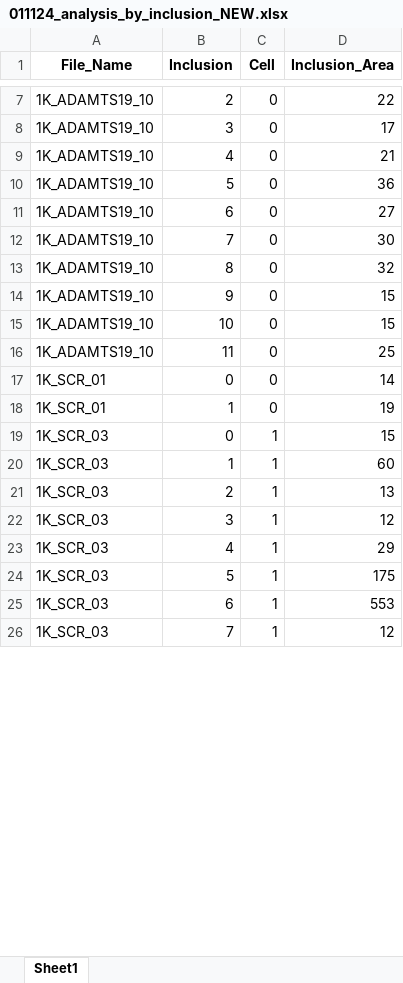
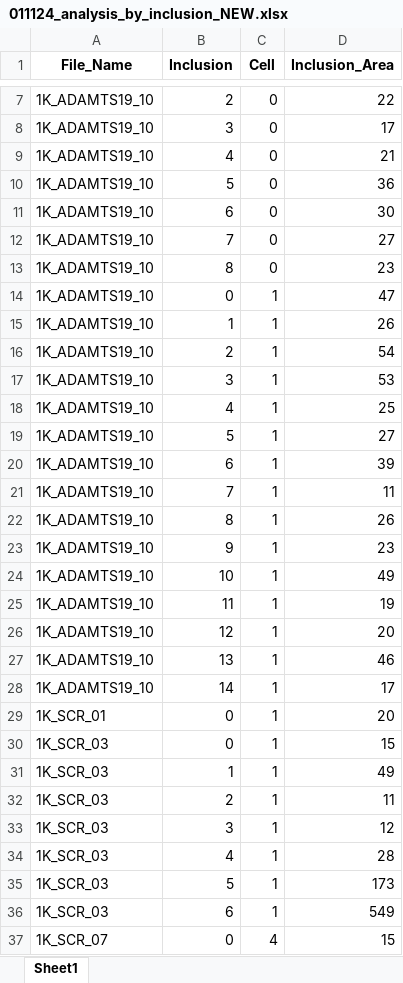
Before and after one commit to yiminghuang47/kara-lab, an Excel workbook: PFF_SCR_TAX_ADAM/011124_analysis_by_inclusion_NEW.xlsx, sheet Sheet1, drawn as a sheet; only a part is shown, gaps mark what is left out; values as stored, in another font and other column widths than the file's, no borders; removed rows and columns are numbered as before the commit, all else as after; the diff covers the shown part only; the diff names each change by its address in the sheet, - before the commit and + after, or states it on an @@ line.

```diff
--- a/PFF_SCR_TAX_ADAM/011124_analysis_by_inclusion_NEW.xlsx (sheet Sheet1)
+++ b/PFF_SCR_TAX_ADAM/011124_analysis_by_inclusion_NEW.xlsx (sheet Sheet1)
-D11 (Inclusion_Area): 27
+D11 (Inclusion_Area): 30
-D12 (Inclusion_Area): 30
+D12 (Inclusion_Area): 27
-D13 (Inclusion_Area): 32
+D13 (Inclusion_Area): 23
+row 14: 1K_ADAMTS19_10 | 0 | 1 | 47
+row 15: 1K_ADAMTS19_10 | 1 | 1 | 26
+row 16: 1K_ADAMTS19_10 | 2 | 1 | 54
+row 17: 1K_ADAMTS19_10 | 3 | 1 | 53
+row 18: 1K_ADAMTS19_10 | 4 | 1 | 25
+row 19: 1K_ADAMTS19_10 | 5 | 1 | 27
+row 20: 1K_ADAMTS19_10 | 6 | 1 | 39
+row 21: 1K_ADAMTS19_10 | 7 | 1 | 11
+row 22: 1K_ADAMTS19_10 | 8 | 1 | 26
-C23:C25 (Cell): 0
+C23:C25 (Cell): 1
-D23 (Inclusion_Area): 15
+D23 (Inclusion_Area): 23
-D24 (Inclusion_Area): 15
+D24 (Inclusion_Area): 49
-D25 (Inclusion_Area): 25
+D25 (Inclusion_Area): 19
+row 26: 1K_ADAMTS19_10 | 12 | 1 | 20
+row 27: 1K_ADAMTS19_10 | 13 | 1 | 46
+row 28: 1K_ADAMTS19_10 | 14 | 1 | 17
-C29 (Cell): 0
+C29 (Cell): 1
-D29 (Inclusion_Area): 14
+D29 (Inclusion_Area): 20
-row 18: 1K_SCR_01 | 1 | 0 | 19
-D31 (Inclusion_Area): 60
+D31 (Inclusion_Area): 49
-D32 (Inclusion_Area): 13
+D32 (Inclusion_Area): 11
-D34 (Inclusion_Area): 29
+D34 (Inclusion_Area): 28
-D35 (Inclusion_Area): 175
+D35 (Inclusion_Area): 173
-D36 (Inclusion_Area): 553
+D36 (Inclusion_Area): 549
-row 26: 1K_SCR_03 | 7 | 1 | 12
+row 37: 1K_SCR_07 | 0 | 4 | 15
```
Also changed, not shown: 48 added rows, 4 removed rows and 42 edited cells elsewhere in this sheet, PFF_SCR_TAX_ADAM/011124_analysis_by_cell_NEW.xlsx, PFF_SCR_TAX_ADAM/251024_analysis_by_cell_NEW.xlsx, 9 other files.
